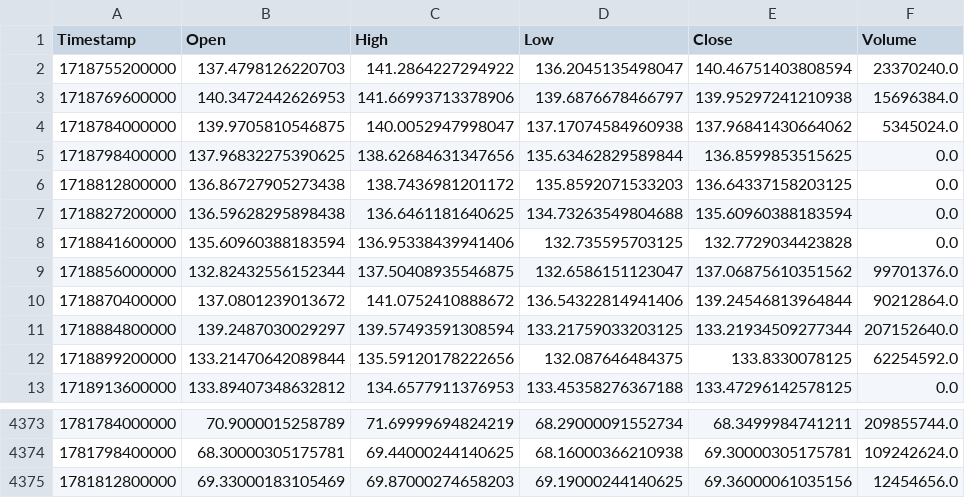
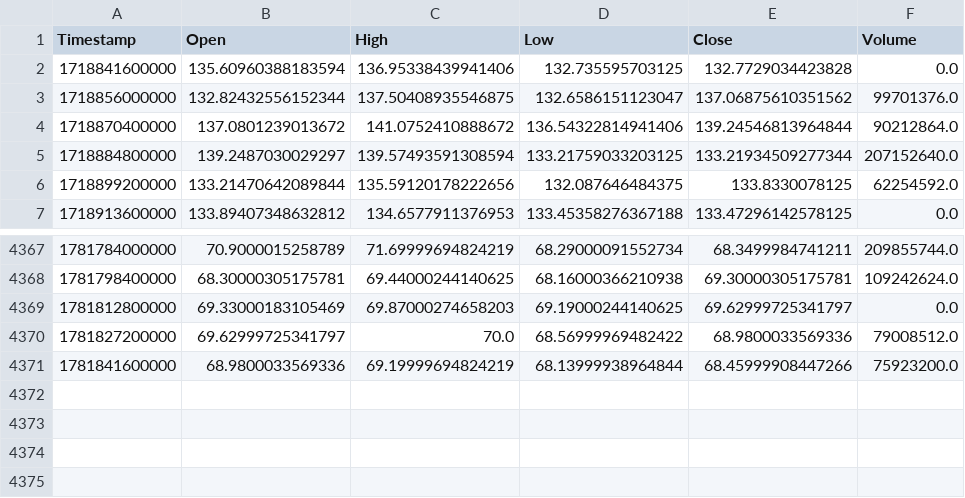
Before and after one commit to KamranPA/Trading-bot-roor, a CSV file: data/4h/SOL_USDT_history.csv, drawn as a sheet; only a part is shown, gaps mark what is left out.

```diff
--- a/data/4h/SOL_USDT_history.csv
+++ b/data/4h/SOL_USDT_history.csv
@@ -1,8 +1,2 @@
 Timestamp,Open,High,Low,Close,Volume
-1718755200000,137.4798126220703,141.2864227294922,136.2045135498047,140.46751403808594,23370240.0
-1718769600000,140.3472442626953,141.66993713378906,139.6876678466797,139.95297241210938,15696384.0
-1718784000000,139.9705810546875,140.0052947998047,137.17074584960938,137.96841430664062,5345024.0
-1718798400000,137.96832275390625,138.62684631347656,135.63462829589844,136.8599853515625,0.0
-1718812800000,136.86727905273438,138.7436981201172,135.8592071533203,136.64337158203125,0.0
-1718827200000,136.59628295898438,136.6461181640625,134.73263549804688,135.60960388183594,0.0
 1718841600000,135.60960388183594,136.95338439941406,132.735595703125,132.7729034423828,0.0
@@ -4374,2 +4368,4 @@ Timestamp,Open,High,Low,Close,Volume
 1781798400000,68.30000305175781,69.44000244140625,68.16000366210938,69.30000305175781,109242624.0
-1781812800000,69.33000183105469,69.87000274658203,69.19000244140625,69.36000061035156,12454656.0
+1781812800000,69.33000183105469,69.87000274658203,69.19000244140625,69.62999725341797,0.0
+1781827200000,69.62999725341797,70.0,68.56999969482422,68.9800033569336,79008512.0
+1781841600000,68.9800033569336,69.19999694824219,68.13999938964844,68.45999908447266,75923200.0
```
Also changed, not shown: data/4h/AVAX_USDT_history.csv, data/4h/DOT_USDT_history.csv, 10 other files.
